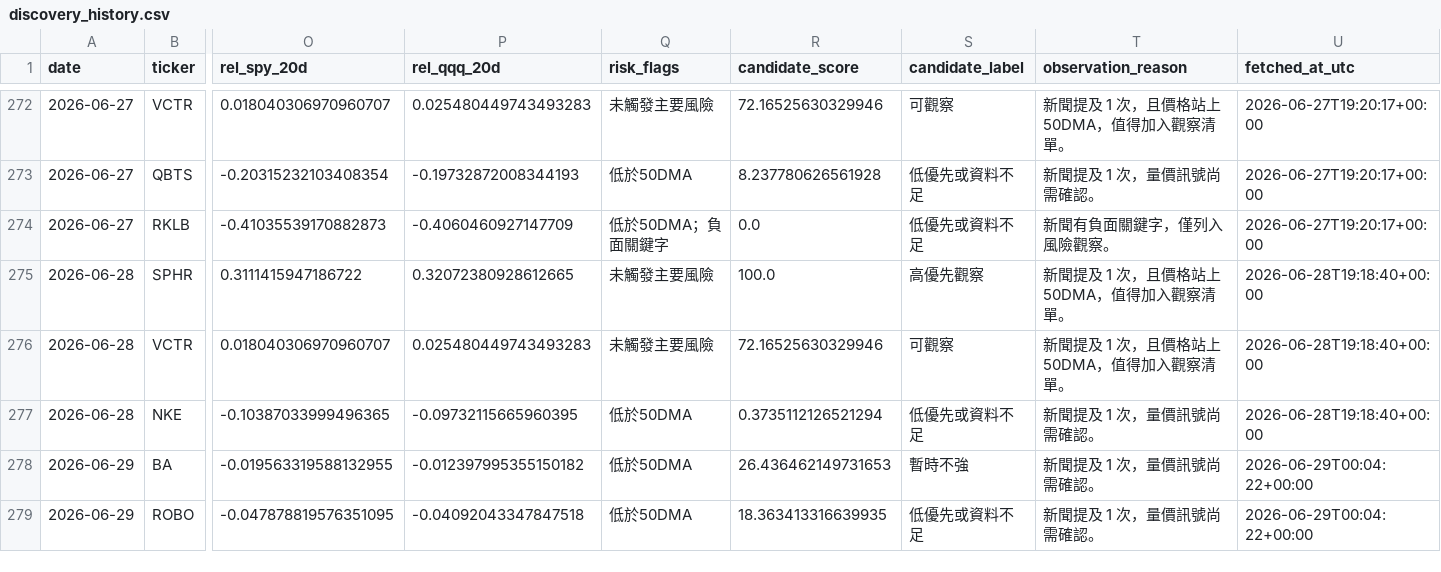
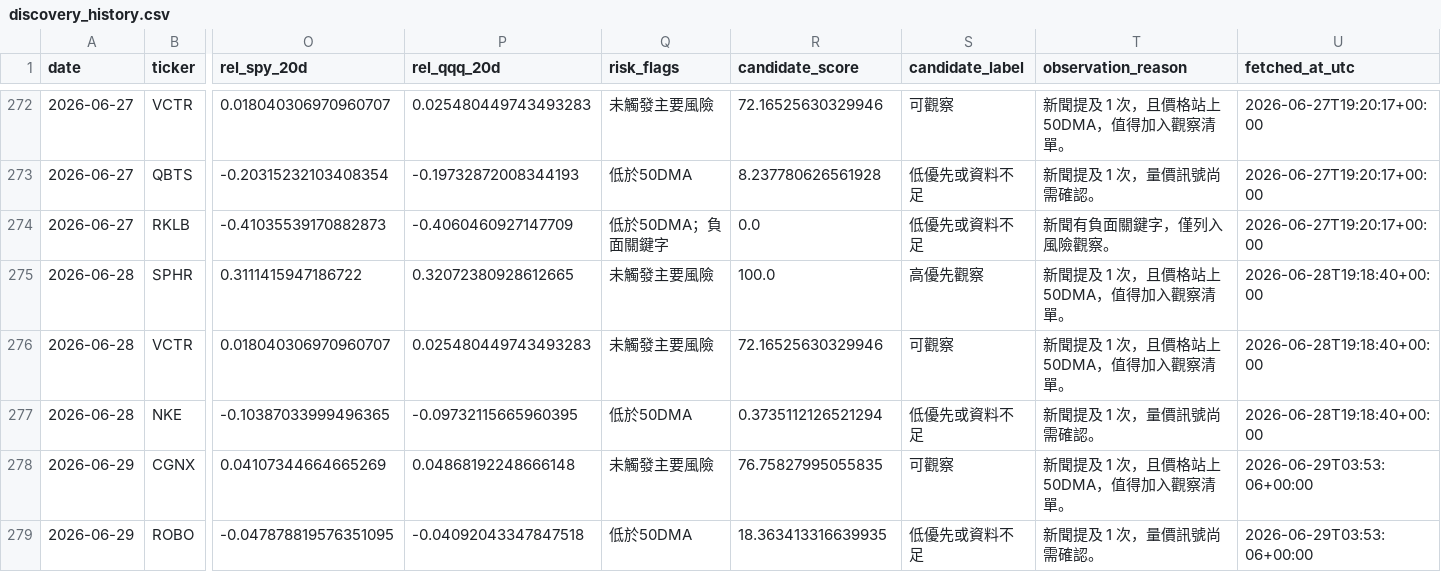
Before and after one commit to eric07079207-star/tech-market-monitor, a CSV file: data/觀察版資料/06_候選股追蹤/discovery_history.csv, drawn as a sheet; only a part is shown, gaps mark what is left out; removed rows and columns are numbered as before the commit, all else as after; rows hold the shown columns only; the diff covers the shown part only; the diff names each change by its address in the sheet, - before the commit and + after, or states it on an @@ line.

```diff
--- a/data/觀察版資料/06_候選股追蹤/discovery_history.csv
+++ b/data/觀察版資料/06_候選股追蹤/discovery_history.csv
-row 278: 2026-06-29 | BA | -0.019563319588132955 | -0.012397995355150182 | 低於50DMA | 26.436462149731653 | 暫時不強 | 新聞提及 1 次，量價訊號尚需確認。 | 2026-06-29T00:04:22+00:00
+row 278: 2026-06-29 | CGNX | 0.04107344664665269 | 0.04868192248666148 | 未觸發主要風險 | 76.75827995055835 | 可觀察 | 新聞提及 1 次，且價格站上 50DMA，值得加入觀察清單。 | 2026-06-29T03:53:06+00:00
-U279 (fetched_at_utc): 2026-06-29T00:04:22+00:00
+U279 (fetched_at_utc): 2026-06-29T03:53:06+00:00
```
Also changed, not shown: 1 removed row and 5 edited cells elsewhere in this file, data/觀察版資料/03_標的新聞/news.csv, data/觀察版資料/05_潛力股探索/discovery_mentions.csv, 54 other files.
